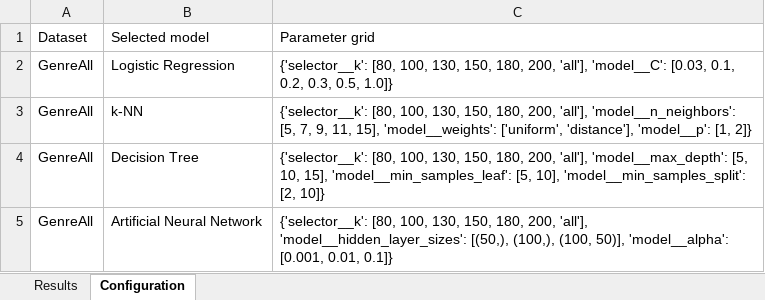
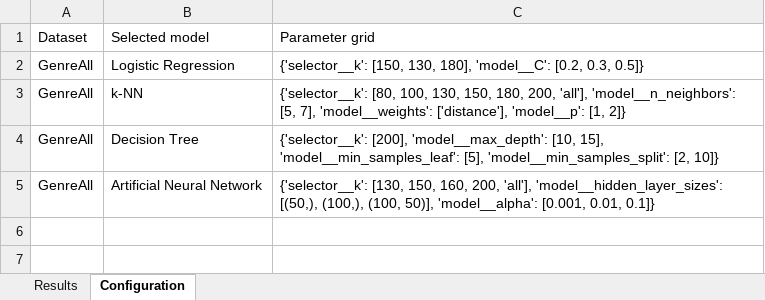
Before and after one commit to lgonperez3-glitch/MLSM-labs, an Excel workbook: Lab1/results/GenreAll/genreall-all.xlsx, sheet Configuration, drawn as a sheet; values as stored, in another font and other column widths than the file's, no borders; the diff names each change by its address in the sheet, - before the commit and + after, or states it on an @@ line.

```diff
--- a/Lab1/results/GenreAll/genreall-all.xlsx (sheet Configuration)
+++ b/Lab1/results/GenreAll/genreall-all.xlsx (sheet Configuration)
-C2: {'selector__k': [80, 100, 130, 150, 180, 200, 'all'], 'model__C': [0.03, 0.1, 0.2, 0.3, 0.5, 1.0]}
+C2: {'selector__k': [150, 130, 180], 'model__C': [0.2, 0.3, 0.5]}
-C3: …'model__n_neighbors': [5, 7, 9, 11, 15], 'model__weights': ['uniform', 'distance'], 'model__p': [1,…
+C3: …'model__n_neighbors': [5, 7], 'model__weights': ['distance'], 'model__p': [1,…
-C4: {'selector__k': [80, 100, 130, 150, 180, 200, 'all'], 'model__max_depth': [5, 10, 15], 'model__min_samples_leaf': [5, 10], 'model__min_samples_split': [2,…
+C4: {'selector__k': [200], 'model__max_depth': [10, 15], 'model__min_samples_leaf': [5], 'model__min_samples_split': [2,…
-C5: {'selector__k': [80, 100, 130, 150, 180, 200, 'all'],…
+C5: {'selector__k': [130, 150, 160, 200, 'all'],…
```
Also changed, not shown: sheet Results, 6 other files.
